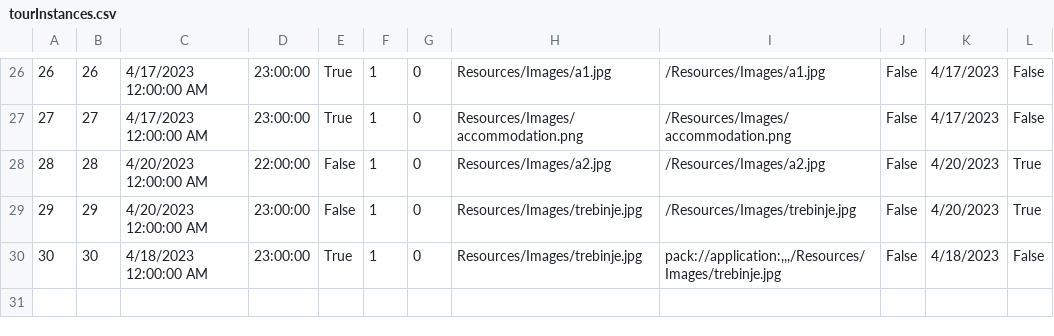
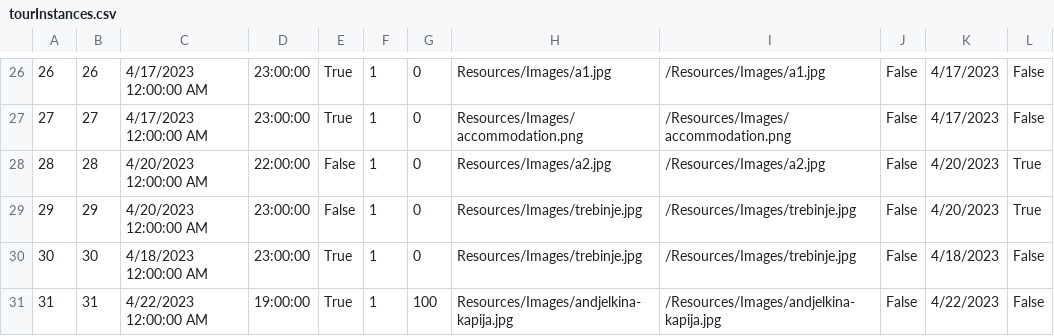
Before and after one commit to anjalovric/Tim1, a CSV file: InitialProject/Resources/Data/tourInstances.csv, drawn as a sheet; only a part is shown, gaps mark what is left out.

```diff
--- a/InitialProject/Resources/Data/tourInstances.csv
+++ b/InitialProject/Resources/Data/tourInstances.csv
@@ -29,2 +29,3 @@
 29|29|4/20/2023 12:00:00 AM|23:00:00|False|1|0|Resources/Images/trebinje.jpg|/Resources/Images/trebinje.jpg|False|4/20/2023|True
-30|30|4/18/2023 12:00:00 AM|23:00:00|True|1|0|Resources/Images/trebinje.jpg|pack://application:,,,/Resources/Images/trebinje.jpg|False|4/18/2023|False
+30|30|4/18/2023 12:00:00 AM|23:00:00|True|1|0|Resources/Images/trebinje.jpg|/Resources/Images/trebinje.jpg|False|4/18/2023|False
+31|31|4/22/2023 12:00:00 AM|19:00:00|True|1|100|Resources/Images/andjelkina-kapija.jpg|/Resources/Images/andjelkina-kapija.jpg|False|4/22/2023|False
```
Also changed, not shown: InitialProject/Resources/Data/alertsGuest2.csv, InitialProject/Resources/Data/checkPoints.csv, 21 other files.
